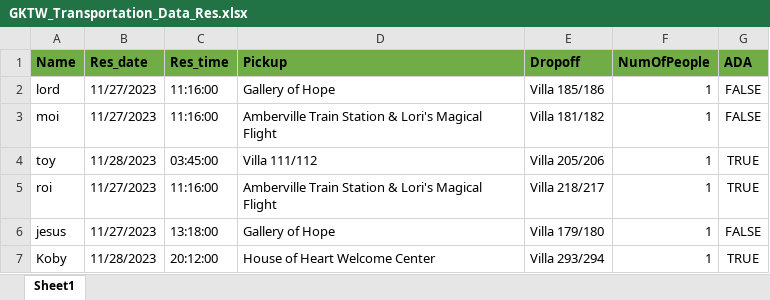
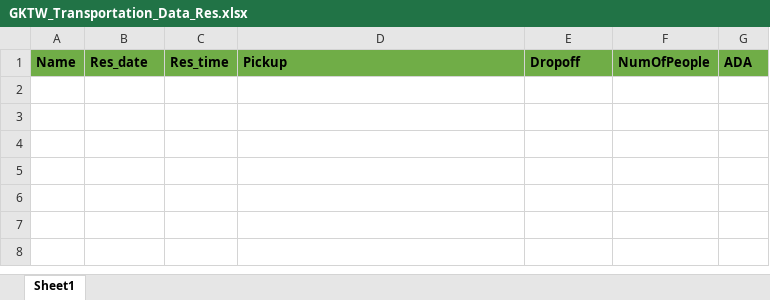
Before and after one commit to ivy-nguyen18/GKTW_Transportation, an Excel workbook: database/GKTW_Transportation_Data_Res.xlsx, sheet Sheet1, drawn as a sheet; values as stored, in another font and other column widths than the file's, no borders; the diff names each change by its address in the sheet, - before the commit and + after, or states it on an @@ line.

Commit message:
adjusted databases

```diff
--- a/database/GKTW_Transportation_Data_Res.xlsx (sheet Sheet1)
+++ b/database/GKTW_Transportation_Data_Res.xlsx (sheet Sheet1)
-row 2: lord | 11/27/2023 | 11:16:00 | Gallery of Hope | Villa 185/186 | 1 | FALSE
-row 3: moi | 11/27/2023 | 11:16:00 | Amberville Train Station & Lori's Magical Flight | Villa 181/182 | 1 | FALSE
-row 4: toy | 11/28/2023 | 03:45:00 | Villa 111/112 | Villa 205/206 | 1 | TRUE
-row 5: roi | 11/27/2023 | 11:16:00 | Amberville Train Station & Lori's Magical Flight | Villa 218/217 | 1 | TRUE
-row 6: jesus | 11/27/2023 | 13:18:00 | Gallery of Hope | Villa 179/180 | 1 | FALSE
-row 7: Koby | 11/28/2023 | 20:12:00 | House of Heart Welcome Center | Villa 293/294 | 1 | TRUE
```
Also changed, not shown: 2 other files.
